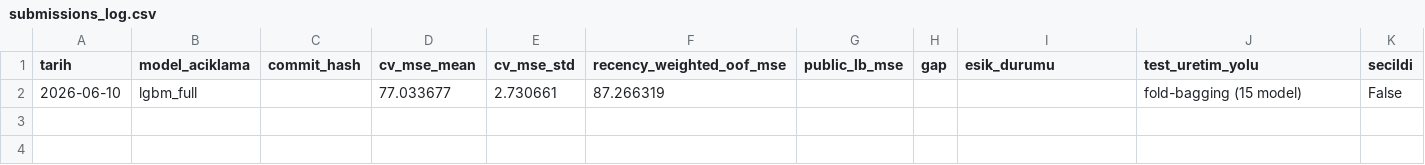
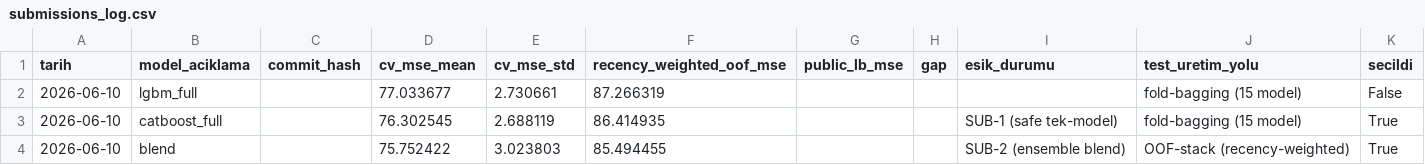
Before and after one commit to ahmetkrkyn0/datathon, a CSV file: reports/submissions_log.csv, drawn as a sheet; the diff names each change by its address in the sheet, - before the commit and + after, or states it on an @@ line.

Commit message:
feat(faz07): 2 final submission — SUB-1 catboost_full (rw 86.41), SUB-2 blend (rw 85.49)

```diff
--- a/reports/submissions_log.csv
+++ b/reports/submissions_log.csv
+row 3: 2026-06-10 | catboost_full |  | 76.302545 | 2.688119 | 86.414935 |  |  | SUB-1 (safe tek-model) | fold-bagging (15 model) | True
+row 4: 2026-06-10 | blend |  | 75.752422 | 3.023803 | 85.494455 |  |  | SUB-2 (ensemble blend) | OOF-stack (recency-weighted) | True
```
Also changed, not shown: 3 other files.
